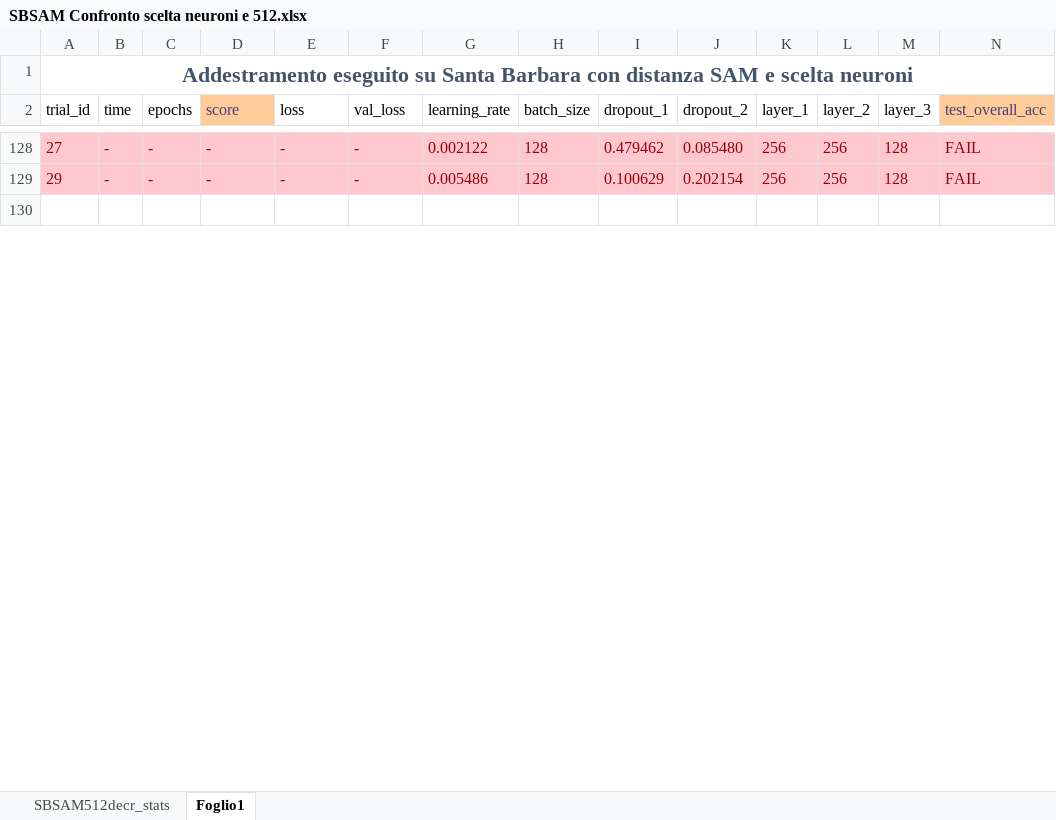
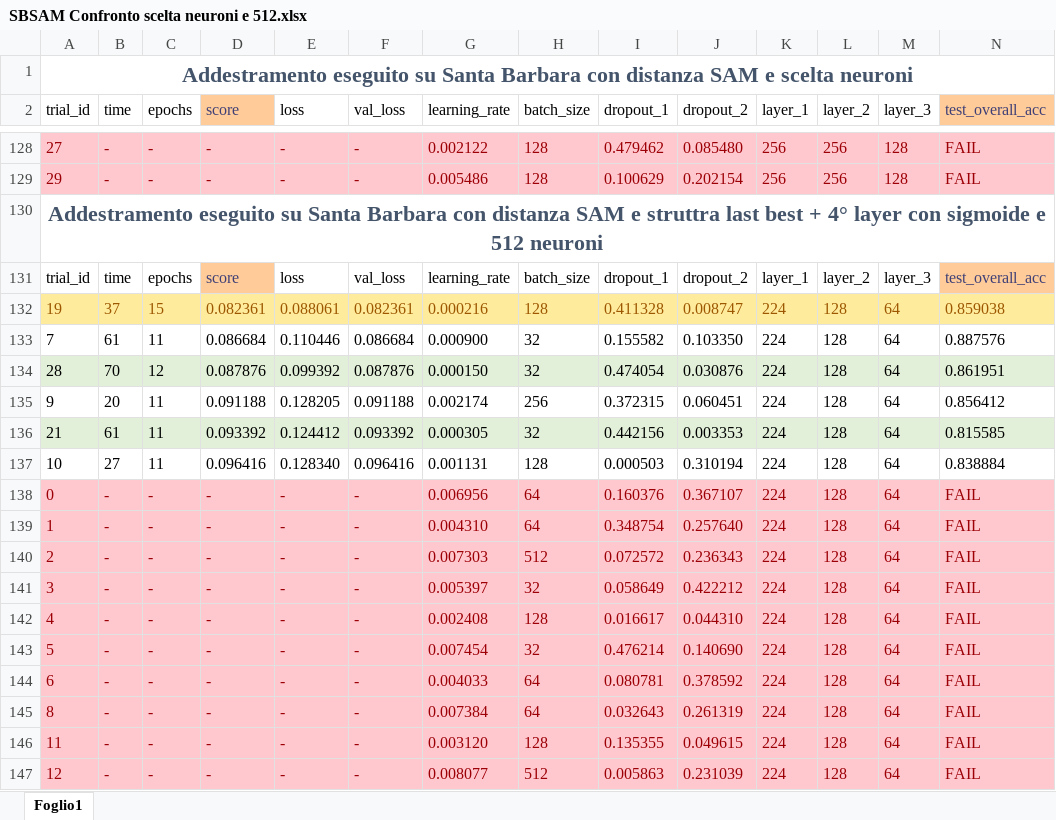
Before and after one commit to DomMcOyle/SiameseChangeDetection, an Excel workbook: res/SBSAM Confronto scelta neuroni e 512.xlsx, sheet Foglio1, drawn as a sheet; only a part is shown, gaps mark what is left out; values as stored, in another font and other column widths than the file's, no borders; rows hold the shown columns only; the diff covers the shown part only; the diff names each change by its address in the sheet, - before the commit and + after, or states it on an @@ line.

```diff
--- a/res/SBSAM Confronto scelta neuroni e 512.xlsx (sheet Foglio1)
+++ b/res/SBSAM Confronto scelta neuroni e 512.xlsx (sheet Foglio1)
-sheet tab: SBSAM512decr_stats
-A130 (trial_id): (empty)
+A130 (trial_id): Addestramento eseguito su Santa Barbara con distanza SAM e struttra last best + 4° layer con sigmoide e 512 neuroni
+A130:Z130 merged
+row 131: trial_id | time | epochs | score | loss | val_loss | learning_rate | batch_size | dropout_1 | dropout_2 | layer_1 | layer_2 | layer_3 | test_overall_acc
+row 132: 19 | 37 | 15 | 0.082361 | 0.088061 | 0.082361 | 0.000216 | 128 | 0.411328 | 0.008747 | 224 | 128 | 64 | 0.859038
+row 133: 7 | 61 | 11 | 0.086684 | 0.110446 | 0.086684 | 0.000900 | 32 | 0.155582 | 0.103350 | 224 | 128 | 64 | 0.887576
+row 134: 28 | 70 | 12 | 0.087876 | 0.099392 | 0.087876 | 0.000150 | 32 | 0.474054 | 0.030876 | 224 | 128 | 64 | 0.861951
+row 135: 9 | 20 | 11 | 0.091188 | 0.128205 | 0.091188 | 0.002174 | 256 | 0.372315 | 0.060451 | 224 | 128 | 64 | 0.856412
+row 136: 21 | 61 | 11 | 0.093392 | 0.124412 | 0.093392 | 0.000305 | 32 | 0.442156 | 0.003353 | 224 | 128 | 64 | 0.815585
+row 137: 10 | 27 | 11 | 0.096416 | 0.128340 | 0.096416 | 0.001131 | 128 | 0.000503 | 0.310194 | 224 | 128 | 64 | 0.838884
+row 138: 0 | - | - | - | - | - | 0.006956 | 64 | 0.160376 | 0.367107 | 224 | 128 | 64 | FAIL
+row 139: 1 | - | - | - | - | - | 0.004310 | 64 | 0.348754 | 0.257640 | 224 | 128 | 64 | FAIL
+row 140: 2 | - | - | - | - | - | 0.007303 | 512 | 0.072572 | 0.236343 | 224 | 128 | 64 | FAIL
+row 141: 3 | - | - | - | - | - | 0.005397 | 32 | 0.058649 | 0.422212 | 224 | 128 | 64 | FAIL
+row 142: 4 | - | - | - | - | - | 0.002408 | 128 | 0.016617 | 0.044310 | 224 | 128 | 64 | FAIL
+row 143: 5 | - | - | - | - | - | 0.007454 | 32 | 0.476214 | 0.140690 | 224 | 128 | 64 | FAIL
+row 144: 6 | - | - | - | - | - | 0.004033 | 64 | 0.080781 | 0.378592 | 224 | 128 | 64 | FAIL
+row 145: 8 | - | - | - | - | - | 0.007384 | 64 | 0.032643 | 0.261319 | 224 | 128 | 64 | FAIL
+row 146: 11 | - | - | - | - | - | 0.003120 | 128 | 0.135355 | 0.049615 | 224 | 128 | 64 | FAIL
+row 147: 12 | - | - | - | - | - | 0.008077 | 512 | 0.005863 | 0.231039 | 224 | 128 | 64 | FAIL
```
Also changed, not shown: 14 added rows elsewhere in this sheet, res/BAED Confronto scelta neuroni e 512.xlsx, res/BASAM Confronto scelta neuroni e 512.xlsx, 29 other files.
